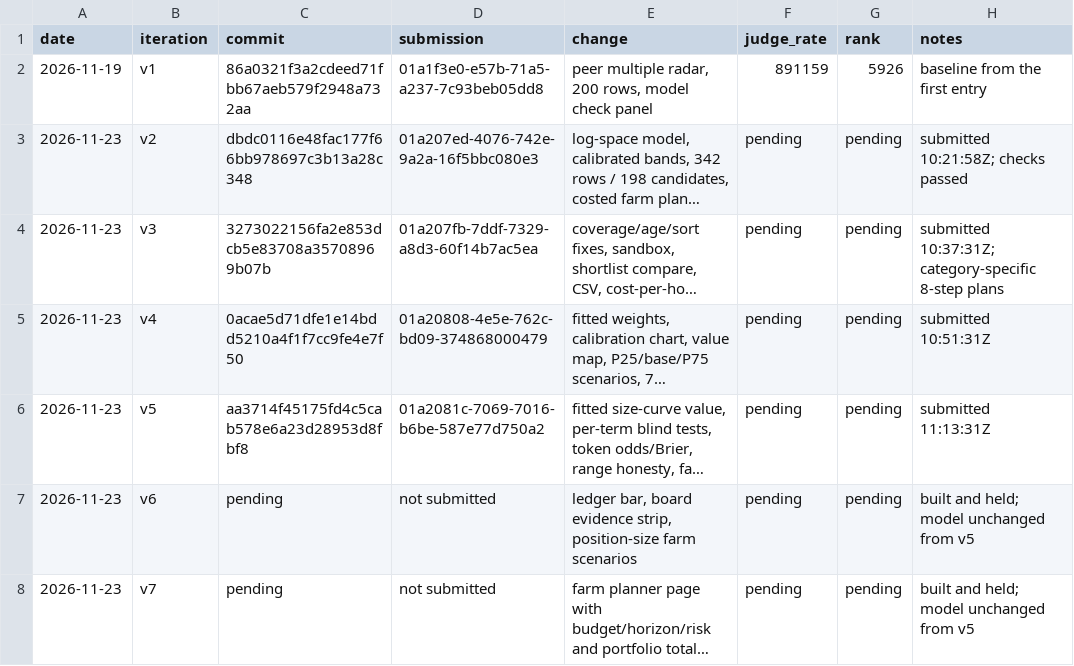
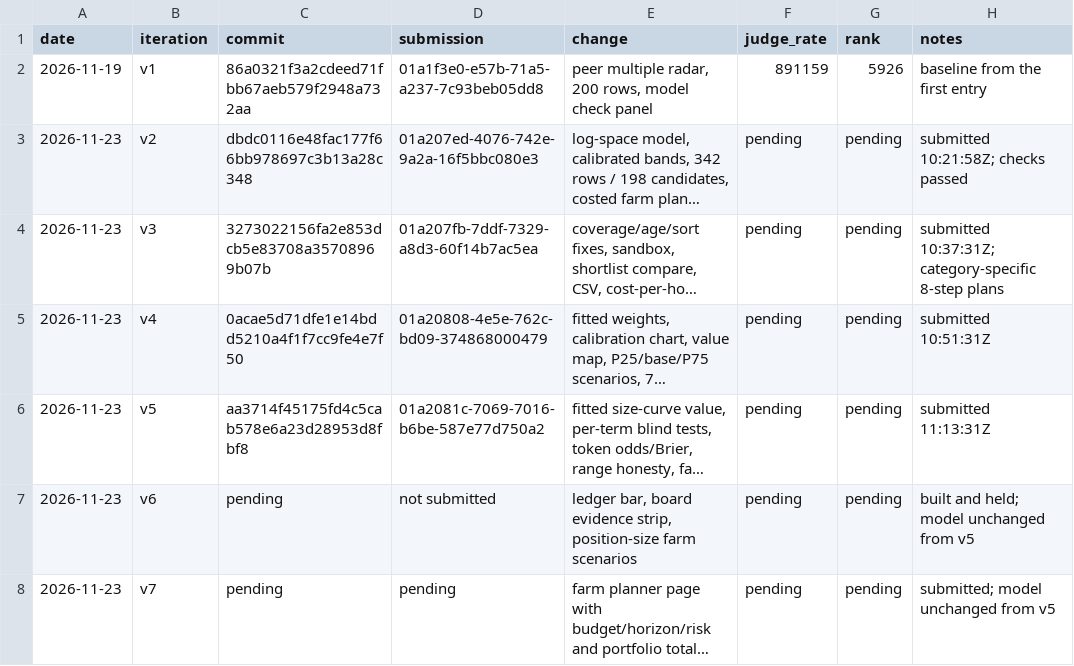
Before and after one commit to trolloks/trolloks-token-radar, a TSV file: CHANGELOG.tsv, drawn as a sheet; long unchanged cells end in …; the diff names each change by its address in the sheet, - before the commit and + after, or states it on an @@ line.

```diff
--- a/CHANGELOG.tsv
+++ b/CHANGELOG.tsv
-D8 (submission): not submitted
+D8 (submission): pending
-H8 (notes): built and held; model unchanged from v5
+H8 (notes): submitted; model unchanged from v5
```
Also changed, not shown: 3 other files.
